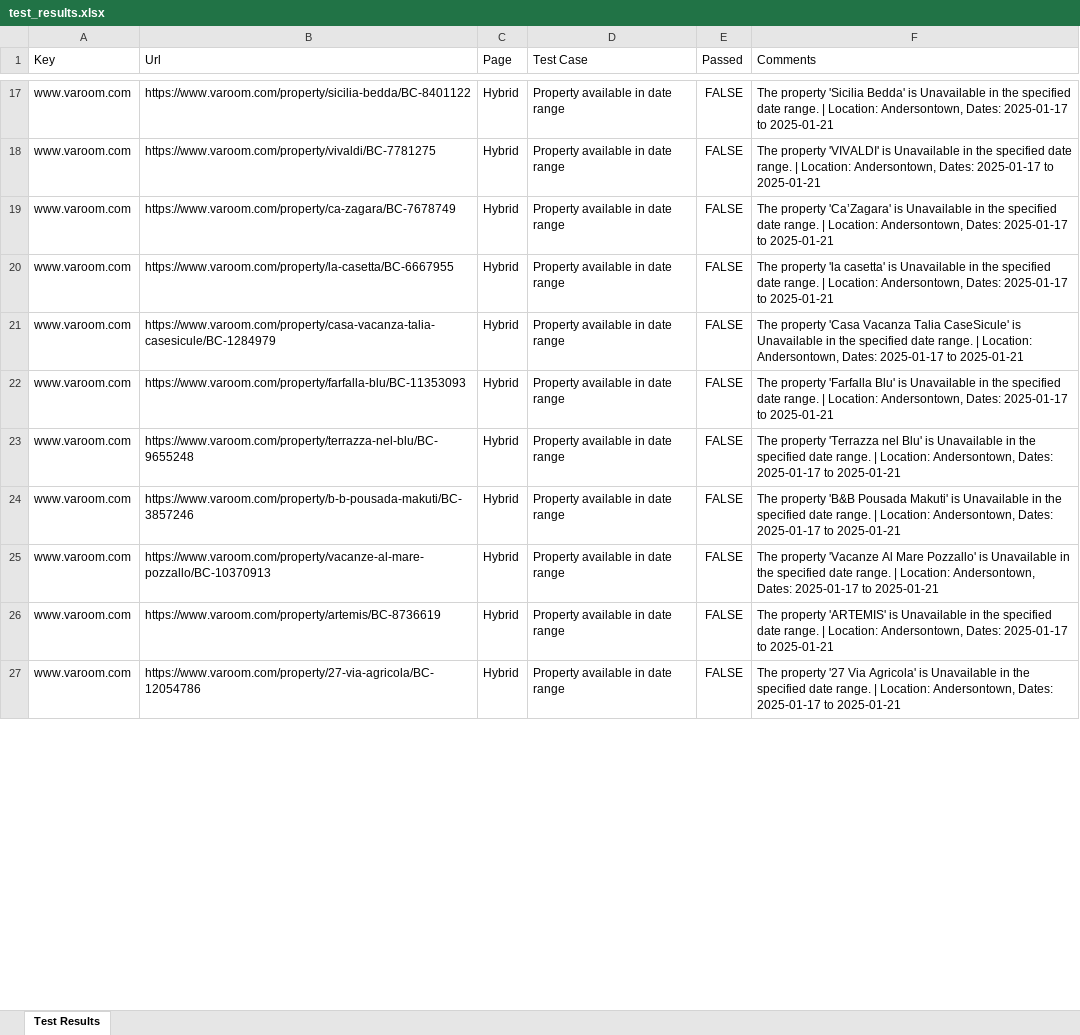
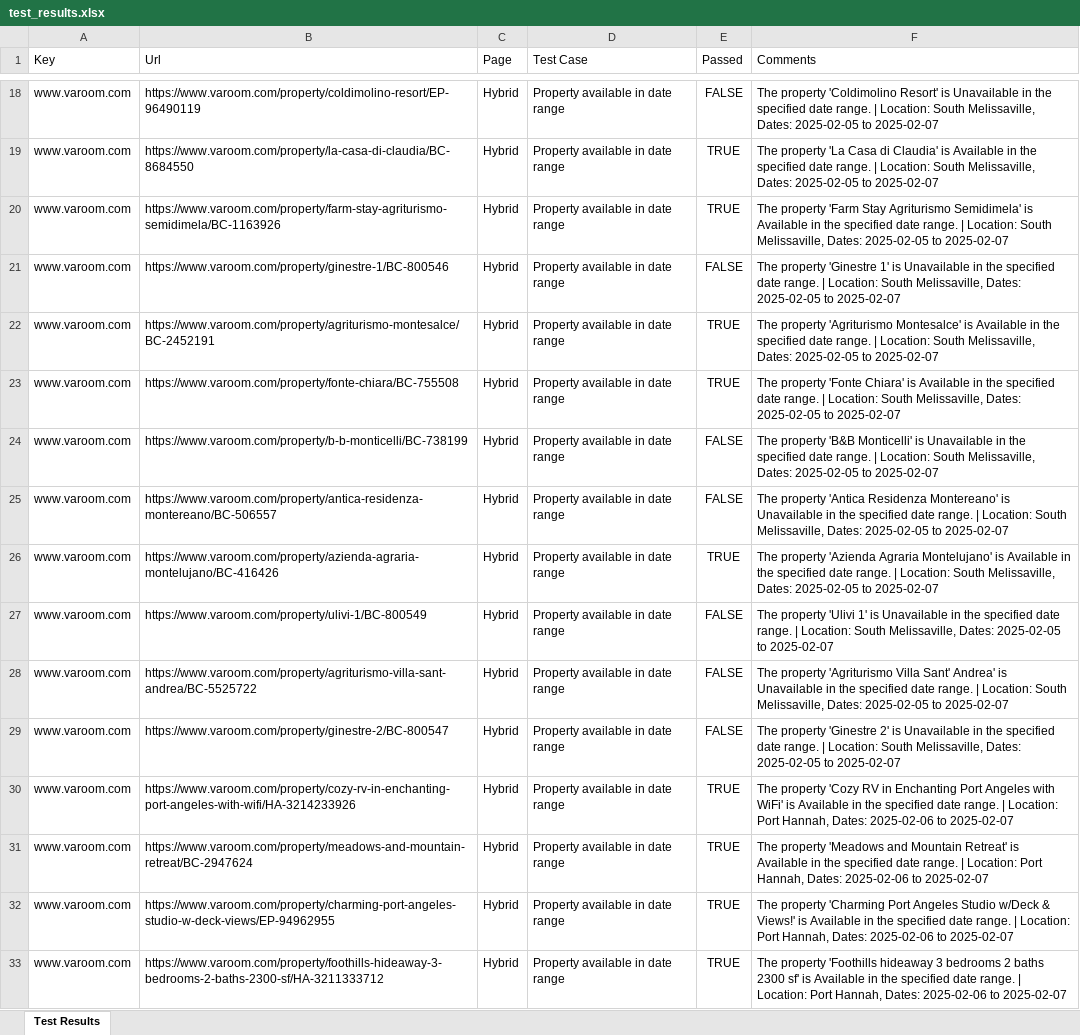
Before and after one commit to mdadnanshuvo/vacation_rental_automation, an Excel workbook: data/test_results.xlsx, sheet Test Results, drawn as a sheet; only a part is shown, gaps mark what is left out; values as stored, in another font and other column widths than the file's, no borders; addresses are those after the commit; the diff covers the shown part only; the diff names each change by its address in the sheet, - before the commit and + after, or states it on an @@ line.

```diff
--- a/data/test_results.xlsx (sheet Test Results)
+++ b/data/test_results.xlsx (sheet Test Results)
-B18 (Url): https://www.varoom.com/property/sicilia-bedda/BC-8401122
+B18 (Url): https://www.varoom.com/property/coldimolino-resort/EP-96490119
-F18 (Comments): The property 'Sicilia Bedda' is Unavailable in the specified date range. | Location: Andersontown, Dates: 2025-01-17 to 2025-01-21
+F18 (Comments): The property 'Coldimolino Resort' is Unavailable in the specified date range. | Location: South Melissaville, Dates: 2025-02-05 to 2025-02-07
-B19 (Url): https://www.varoom.com/property/vivaldi/BC-7781275
+B19 (Url): https://www.varoom.com/property/la-casa-di-claudia/BC-8684550
-E19 (Passed): FALSE
+E19 (Passed): TRUE
-F19 (Comments): The property 'VIVALDI' is Unavailable in the specified date range. | Location: Andersontown, Dates: 2025-01-17 to 2025-01-21
+F19 (Comments): The property 'La Casa di Claudia' is Available in the specified date range. | Location: South Melissaville, Dates: 2025-02-05 to 2025-02-07
+row 20: www.varoom.com | https://www.varoom.com/property/farm-stay-agriturismo-semidimela/BC-1163926 | Hybrid | Property available in date range | TRUE | The property 'Farm Stay Agriturismo Semidimela' is Available in the specified date range. | Location: South Melissaville, Dates: 2025-02-05 to 2025-02-07
-B21 (Url): https://www.varoom.com/property/ca-zagara/BC-7678749
+B21 (Url): https://www.varoom.com/property/ginestre-1/BC-800546
-F21 (Comments): The property 'Ca’Zagara' is Unavailable in the specified date range. | Location: Andersontown, Dates: 2025-01-17 to 2025-01-21
+F21 (Comments): The property 'Ginestre 1' is Unavailable in the specified date range. | Location: South Melissaville, Dates: 2025-02-05 to 2025-02-07
+row 22: www.varoom.com | https://www.varoom.com/property/agriturismo-montesalce/BC-2452191 | Hybrid | Property available in date range | TRUE | The property 'Agriturismo Montesalce' is Available in the specified date range. | Location: South Melissaville, Dates: 2025-02-05 to 2025-02-07
-B23 (Url): https://www.varoom.com/property/la-casetta/BC-6667955
+B23 (Url): https://www.varoom.com/property/fonte-chiara/BC-755508
-E23 (Passed): FALSE
+E23 (Passed): TRUE
-F23 (Comments): The property 'la casetta' is Unavailable in the specified date range. | Location: Andersontown, Dates: 2025-01-17 to 2025-01-21
+F23 (Comments): The property 'Fonte Chiara' is Available in the specified date range. | Location: South Melissaville, Dates: 2025-02-05 to 2025-02-07
-B24 (Url): https://www.varoom.com/property/casa-vacanza-talia-casesicule/BC-1284979
+B24 (Url): https://www.varoom.com/property/b-b-monticelli/BC-738199
-F24 (Comments): The property 'Casa Vacanza Talia CaseSicule' is Unavailable in the specified date range. | Location: Andersontown, Dates: 2025-01-17 to 2025-01-21
+F24 (Comments): The property 'B&B Monticelli' is Unavailable in the specified date range. | Location: South Melissaville, Dates: 2025-02-05 to 2025-02-07
-B25 (Url): https://www.varoom.com/property/farfalla-blu/BC-11353093
+B25 (Url): https://www.varoom.com/property/antica-residenza-montereano/BC-506557
-F25 (Comments): The property 'Farfalla Blu' is Unavailable in the specified date range. | Location: Andersontown, Dates: 2025-01-17 to 2025-01-21
+F25 (Comments): The property 'Antica Residenza Montereano' is Unavailable in the specified date range. | Location: South Melissaville, Dates: 2025-02-05 to 2025-02-07
-B26 (Url): https://www.varoom.com/property/terrazza-nel-blu/BC-9655248
+B26 (Url): https://www.varoom.com/property/azienda-agraria-montelujano/BC-416426
-E26 (Passed): FALSE
+E26 (Passed): TRUE
-F26 (Comments): The property 'Terrazza nel Blu' is Unavailable in the specified date range. | Location: Andersontown, Dates: 2025-01-17 to 2025-01-21
+F26 (Comments): The property 'Azienda Agraria Montelujano' is Available in the specified date range. | Location: South Melissaville, Dates: 2025-02-05 to 2025-02-07
-B27 (Url): https://www.varoom.com/property/b-b-pousada-makuti/BC-3857246
+B27 (Url): https://www.varoom.com/property/ulivi-1/BC-800549
-F27 (Comments): The property 'B&B Pousada Makuti' is Unavailable in the specified date range. | Location: Andersontown, Dates: 2025-01-17 to 2025-01-21
+F27 (Comments): The property 'Ulivi 1' is Unavailable in the specified date range. | Location: South Melissaville, Dates: 2025-02-05 to 2025-02-07
-B28 (Url): https://www.varoom.com/property/vacanze-al-mare-pozzallo/BC-10370913
+B28 (Url): https://www.varoom.com/property/agriturismo-villa-sant-andrea/BC-5525722
-F28 (Comments): The property 'Vacanze Al Mare Pozzallo' is Unavailable in the specified date range. | Location: Andersontown, Dates: 2025-01-17 to 2025-01-21
+F28 (Comments): The property 'Agriturismo Villa Sant' Andrea' is Unavailable in the specified date range. | Location: South Melissaville, Dates: 2025-02-05 to 2025-02-07
-B29 (Url): https://www.varoom.com/property/artemis/BC-8736619
+B29 (Url): https://www.varoom.com/property/ginestre-2/BC-800547
-F29 (Comments): The property 'ARTEMIS' is Unavailable in the specified date range. | Location: Andersontown, Dates: 2025-01-17 to 2025-01-21
+F29 (Comments): The property 'Ginestre 2' is Unavailable in the specified date range. | Location: South Melissaville, Dates: 2025-02-05 to 2025-02-07
+row 30: www.varoom.com | https://www.varoom.com/property/cozy-rv-in-enchanting-port-angeles-with-wifi/HA-3214233926 | Hybrid | Property available in date range | TRUE | The property 'Cozy RV in Enchanting Port Angeles with WiFi' is Available in the specified date range. | Location: Port Hannah, Dates: 2025-02-06 to 2025-02-07
-B31 (Url): https://www.varoom.com/property/27-via-agricola/BC-12054786
+B31 (Url): https://www.varoom.com/property/meadows-and-mountain-retreat/BC-2947624
-E31 (Passed): FALSE
+E31 (Passed): TRUE
-F31 (Comments): The property '27 Via Agricola' is Unavailable in the specified date range. | Location: Andersontown, Dates: 2025-01-17 to 2025-01-21
+F31 (Comments): The property 'Meadows and Mountain Retreat' is Available in the specified date range. | Location: Port Hannah, Dates: 2025-02-06 to 2025-02-07
+row 32: www.varoom.com | https://www.varoom.com/property/charming-port-angeles-studio-w-deck-views/EP-94962955 | Hybrid | Property available in date range | TRUE | The property 'Charming Port Angeles Studio w/Deck & Views!' is Available in the specified date range. | Location: Port Hannah, Dates: 2025-02-06 to 2025-02-07
+row 33: www.varoom.com | https://www.varoom.com/property/foothills-hideaway-3-bedrooms-2-baths-2300-sf/HA-3211333712 | Hybrid | Property available in date range | TRUE | The property 'Foothills hideaway 3 bedrooms 2 baths 2300 sf' is Available in the specified date range. | Location: Port Hannah, Dates: 2025-02-06 to 2025-02-07
```
Also changed, not shown: 16 added rows, 1 removed row and 46 edited cells elsewhere in this sheet, 3 other files.
